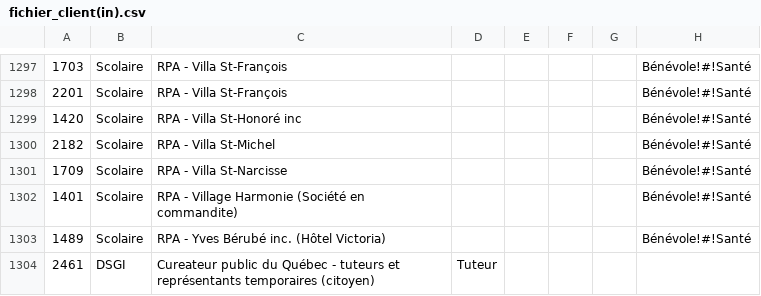
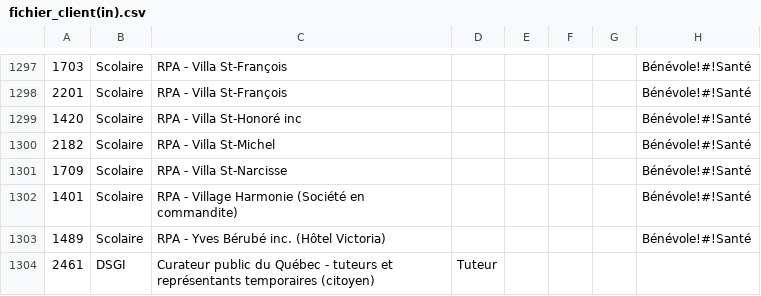
Before and after one commit to AudileMoon606/TT-Alimentation, a CSV file: fichier_client(in).csv, drawn as a sheet; only a part is shown, gaps mark what is left out; the diff names each change by its address in the sheet, - before the commit and + after, or states it on an @@ line.

Commit message:
Update fichier_client(in).csv

```diff
--- a/fichier_client(in).csv
+++ b/fichier_client(in).csv
-C1304: Cureateur public du…
+C1304: Curateur public du…
```
